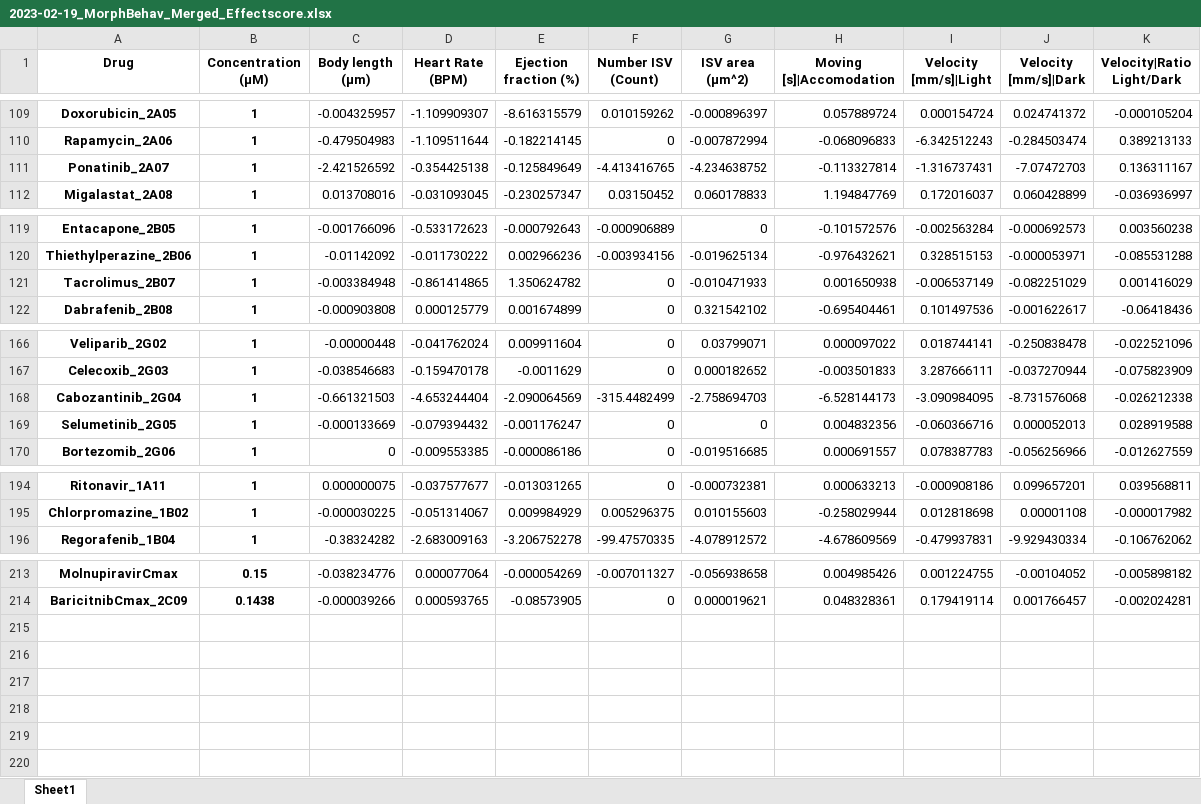
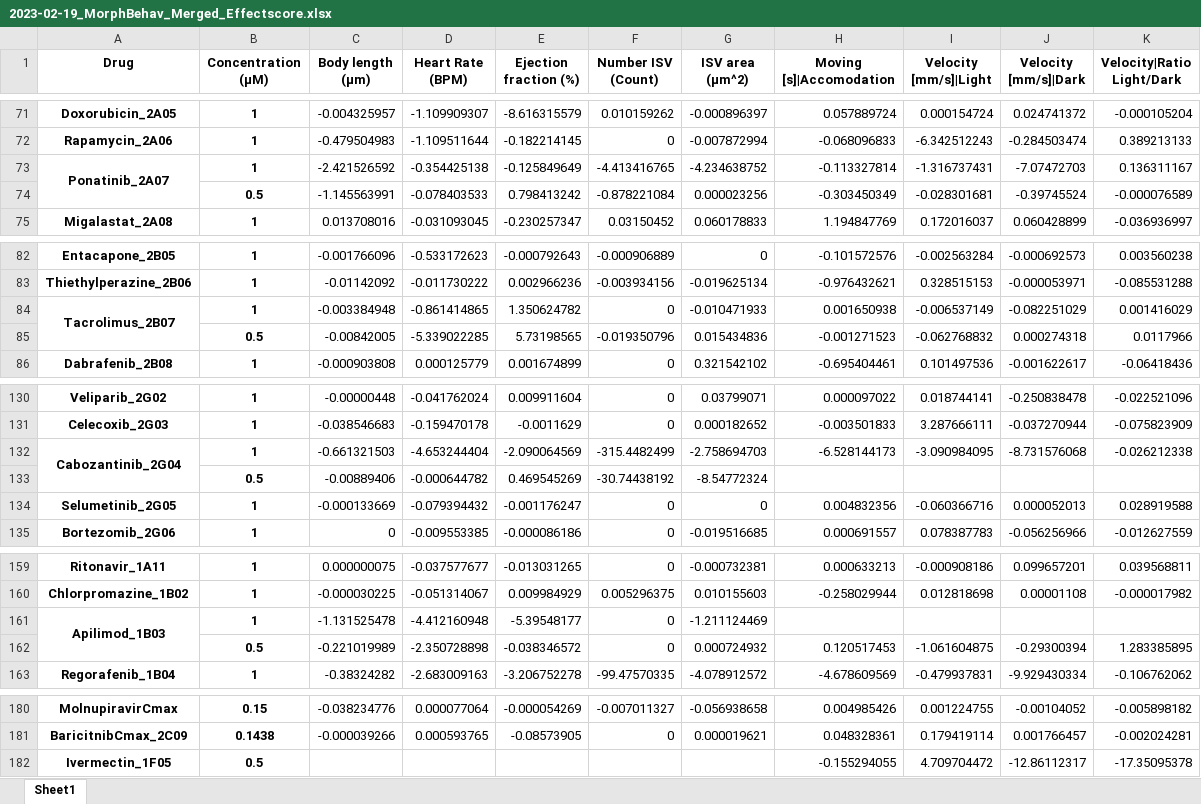
Before and after one commit to MercaderLabAnatomy/CoVasc_DataApp, an Excel workbook: Data/2023-02-19_MorphBehav_Merged_Effectscore.xlsx, sheet Sheet1, drawn as a sheet; only a part is shown, gaps mark what is left out; values as stored, in another font and other column widths than the file's, no borders; addresses are those after the commit; the diff covers the shown part only; the diff names each change by its address in the sheet, - before the commit and + after, or states it on an @@ line.

```diff
--- a/Data/2023-02-19_MorphBehav_Merged_Effectscore.xlsx (sheet Sheet1)
+++ b/Data/2023-02-19_MorphBehav_Merged_Effectscore.xlsx (sheet Sheet1)
+A73:A74 merged
@@ row 44 moved to row 74: 0.5 @@
+A84:A85 merged
@@ row 50 moved to row 85: 0.5 @@
+A132:A133 merged
+row 133:  | 0.5 | -0.00889406 | -0.000644782 | 0.469545269 | -30.74438192 | -8.54772324
+row 161: Apilimod_1B03 | 1 | -1.131525478 | -4.412160948 | -5.39548177 | 0 | -1.211124469
+row 162:  | 0.5 | -0.221019989 | -2.350728898 | -0.038346572 | 0 | 0.000724932 | 0.120517453 | -1.061604875 | -0.29300394 | 1.283385895
+row 182: Ivermectin_1F05 | 0.5 |  |  |  |  |  | -0.155294055 | 4.709704472 | -12.86112317 | -17.35095378
```
Also changed, not shown: 5 added rows, 41 removed rows, 2 moved rows and merged cells elsewhere in this sheet, 1 other file.
